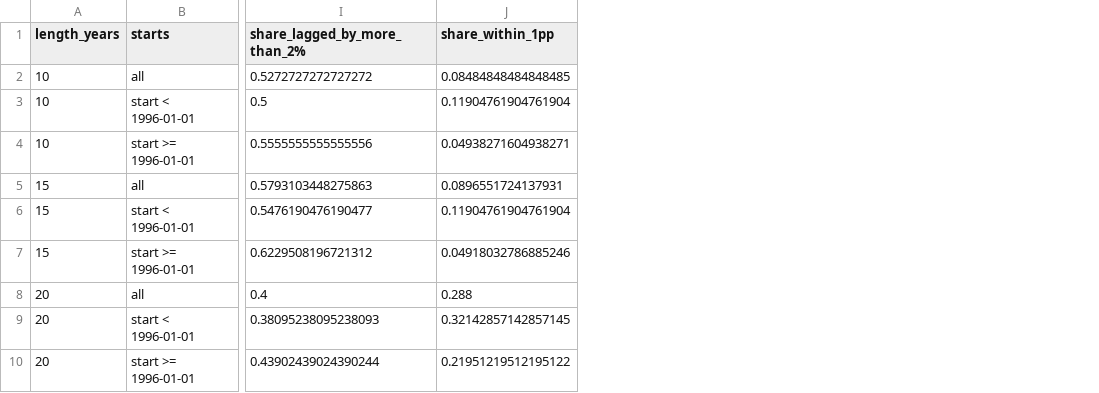
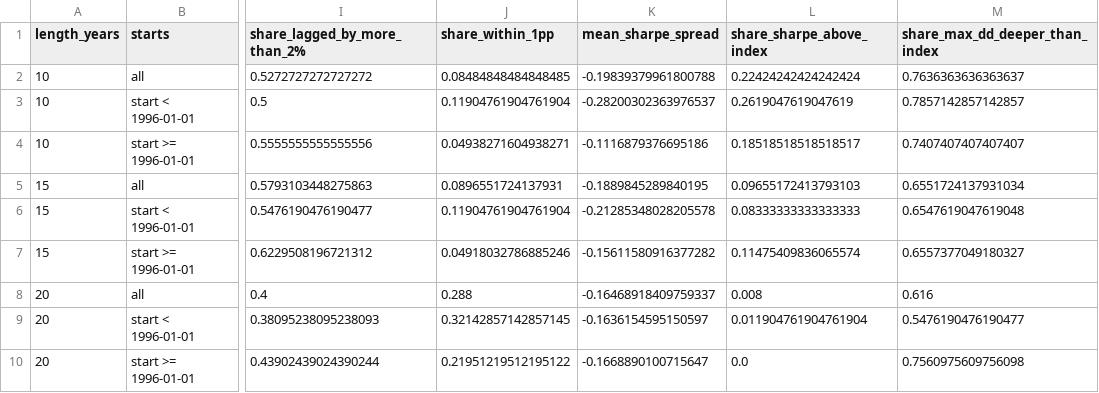
Before and after one commit to asndiallo/sp500-backtests, a CSV file: results/rolling_windows/summary.csv, drawn as a sheet; only a part is shown, gaps mark what is left out; the diff names each change by its address in the sheet, - before the commit and + after, or states it on an @@ line.

```diff
--- a/results/rolling_windows/summary.csv
+++ b/results/rolling_windows/summary.csv
+column K (mean_sharpe_spread), rows 2-10: -0.19839379961800788 | -0.28200302363976537 | -0.1116879376695186 | -0.1889845289840195 | -0.21285348028205578 | -0.15611580916377282 | -0.16468918409759337 | -0.1636154595150597 | -0.1668890100715647
+column L (share_sharpe_above_index), rows 2-10: 0.22424242424242424 | 0.2619047619047619 | 0.18518518518518517 | 0.09655172413793103 | 0.08333333333333333 | 0.11475409836065574 | 0.008 | 0.011904761904761904 | 0.0
+column M (share_max_dd_deeper_than_index), rows 2-10: 0.7636363636363637 | 0.7857142857142857 | 0.7407407407407407 | 0.6551724137931034 | 0.6547619047619048 | 0.6557377049180327 | 0.616 | 0.5476190476190477 | 0.7560975609756098
```
Also changed, not shown: results/all_runs.csv, results/random_pick_placebo/distribution_summary.csv, 29 other files.
